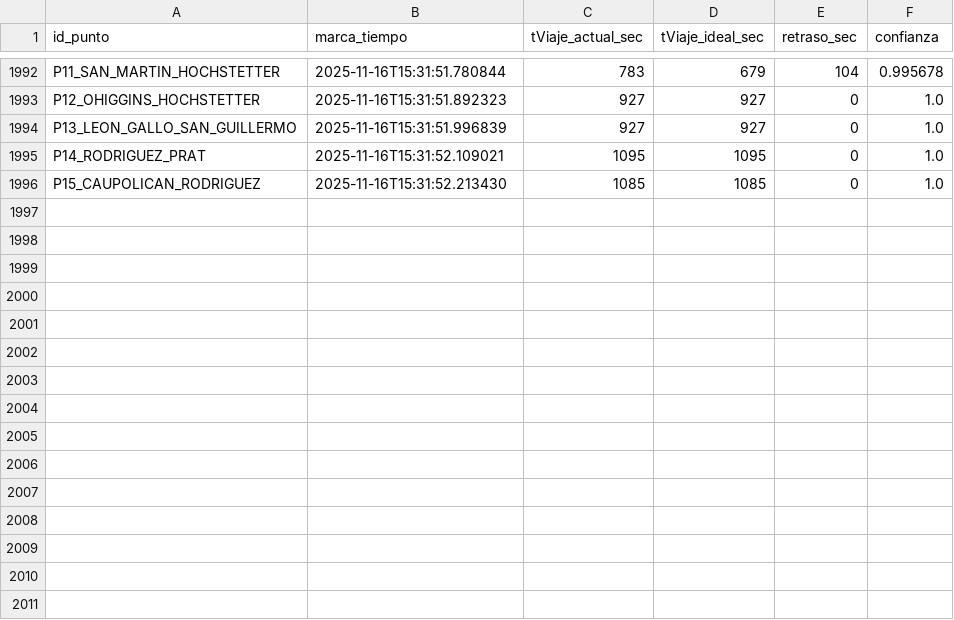
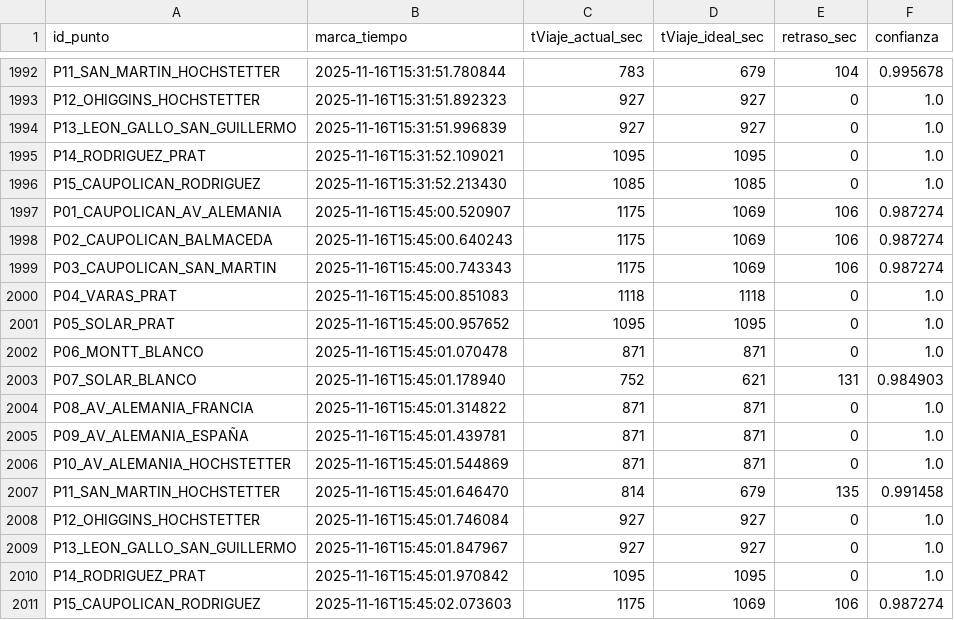
Before and after one commit to nsanchez-m/traffic-hunter-temucoo, a CSV file: data_historico.csv, drawn as a sheet; only a part is shown, gaps mark what is left out; the diff names each change by its address in the sheet, - before the commit and + after, or states it on an @@ line.

```diff
--- a/data_historico.csv
+++ b/data_historico.csv
+row 1997: P01_CAUPOLICAN_AV_ALEMANIA | 2025-11-16T15:45:00.520907 | 1175 | 1069 | 106 | 0.987274
+row 1998: P02_CAUPOLICAN_BALMACEDA | 2025-11-16T15:45:00.640243 | 1175 | 1069 | 106 | 0.987274
+row 1999: P03_CAUPOLICAN_SAN_MARTIN | 2025-11-16T15:45:00.743343 | 1175 | 1069 | 106 | 0.987274
+row 2000: P04_VARAS_PRAT | 2025-11-16T15:45:00.851083 | 1118 | 1118 | 0 | 1.0
+row 2001: P05_SOLAR_PRAT | 2025-11-16T15:45:00.957652 | 1095 | 1095 | 0 | 1.0
+row 2002: P06_MONTT_BLANCO | 2025-11-16T15:45:01.070478 | 871 | 871 | 0 | 1.0
+row 2003: P07_SOLAR_BLANCO | 2025-11-16T15:45:01.178940 | 752 | 621 | 131 | 0.984903
+row 2004: P08_AV_ALEMANIA_FRANCIA | 2025-11-16T15:45:01.314822 | 871 | 871 | 0 | 1.0
+row 2005: P09_AV_ALEMANIA_ESPAÑA | 2025-11-16T15:45:01.439781 | 871 | 871 | 0 | 1.0
+row 2006: P10_AV_ALEMANIA_HOCHSTETTER | 2025-11-16T15:45:01.544869 | 871 | 871 | 0 | 1.0
+row 2007: P11_SAN_MARTIN_HOCHSTETTER | 2025-11-16T15:45:01.646470 | 814 | 679 | 135 | 0.991458
+row 2008: P12_OHIGGINS_HOCHSTETTER | 2025-11-16T15:45:01.746084 | 927 | 927 | 0 | 1.0
+row 2009: P13_LEON_GALLO_SAN_GUILLERMO | 2025-11-16T15:45:01.847967 | 927 | 927 | 0 | 1.0
+row 2010: P14_RODRIGUEZ_PRAT | 2025-11-16T15:45:01.970842 | 1095 | 1095 | 0 | 1.0
+row 2011: P15_CAUPOLICAN_RODRIGUEZ | 2025-11-16T15:45:02.073603 | 1175 | 1069 | 106 | 0.987274
```
